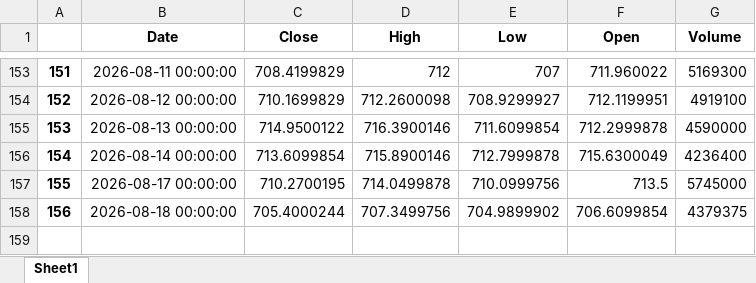
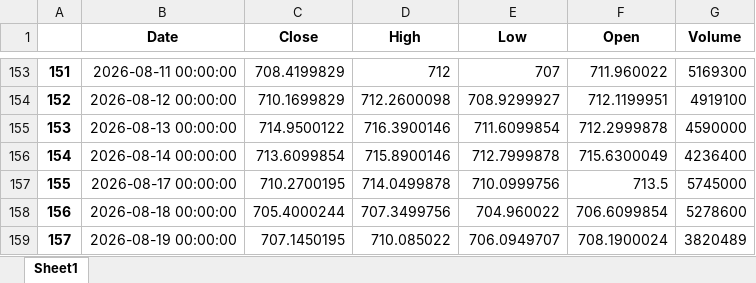
Before and after one commit to yevhen1231/ibkr-dashboard, an Excel workbook: Data/voo.xlsx, sheet Sheet1, drawn as a sheet; only a part is shown, gaps mark what is left out; values as stored, in another font and other column widths than the file's, no borders; the diff names each change by its address in the sheet, - before the commit and + after, or states it on an @@ line.

```diff
--- a/Data/voo.xlsx (sheet Sheet1)
+++ b/Data/voo.xlsx (sheet Sheet1)
-E158 (Low): 704.9899902
+E158 (Low): 704.960022
-G158 (Volume): 4379375
+G158 (Volume): 5278600
+row 159: 157 | 2026-08-19 00:00:00 | 707.1450195 | 710.085022 | 706.0949707 | 708.1900024 | 3820489
```
Also changed, not shown: Data/df.xlsx, Data/iau.xlsx, 2 other files.
